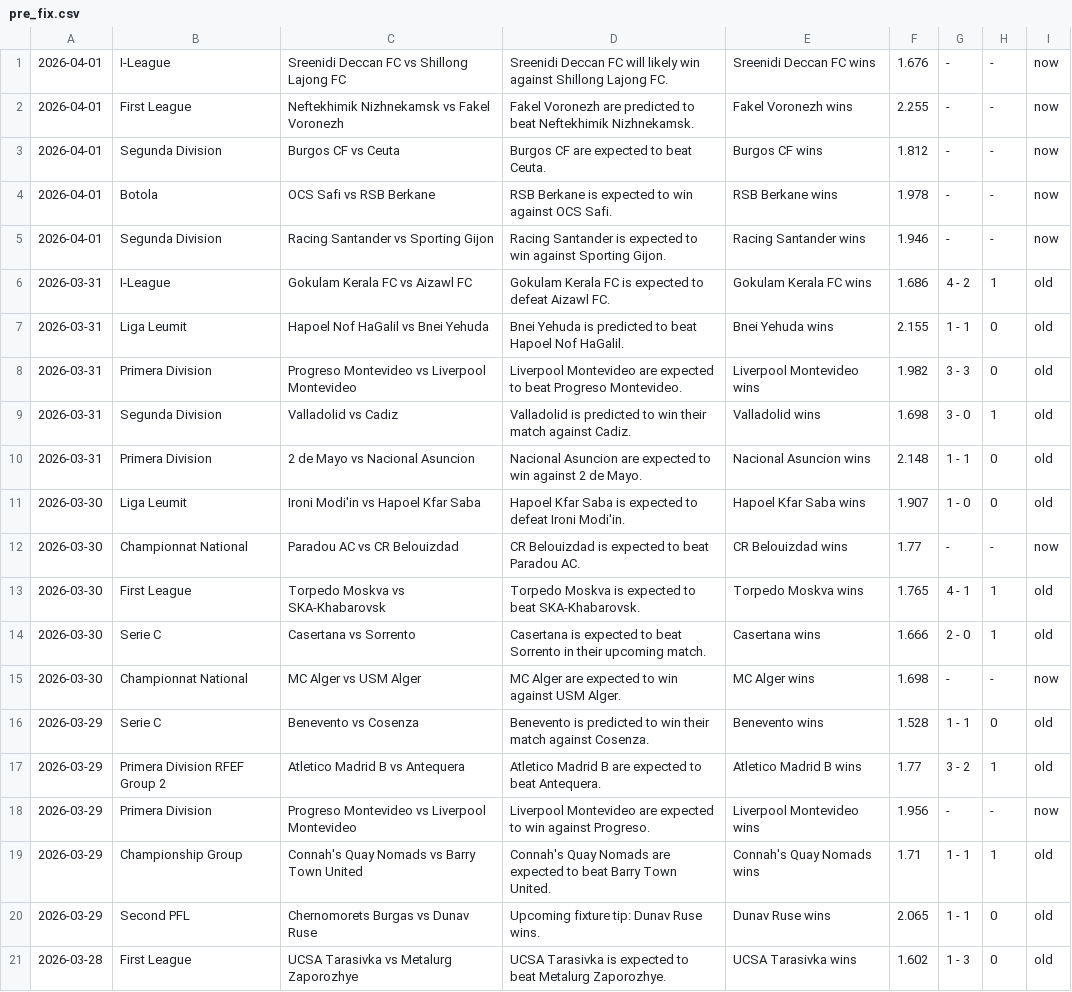
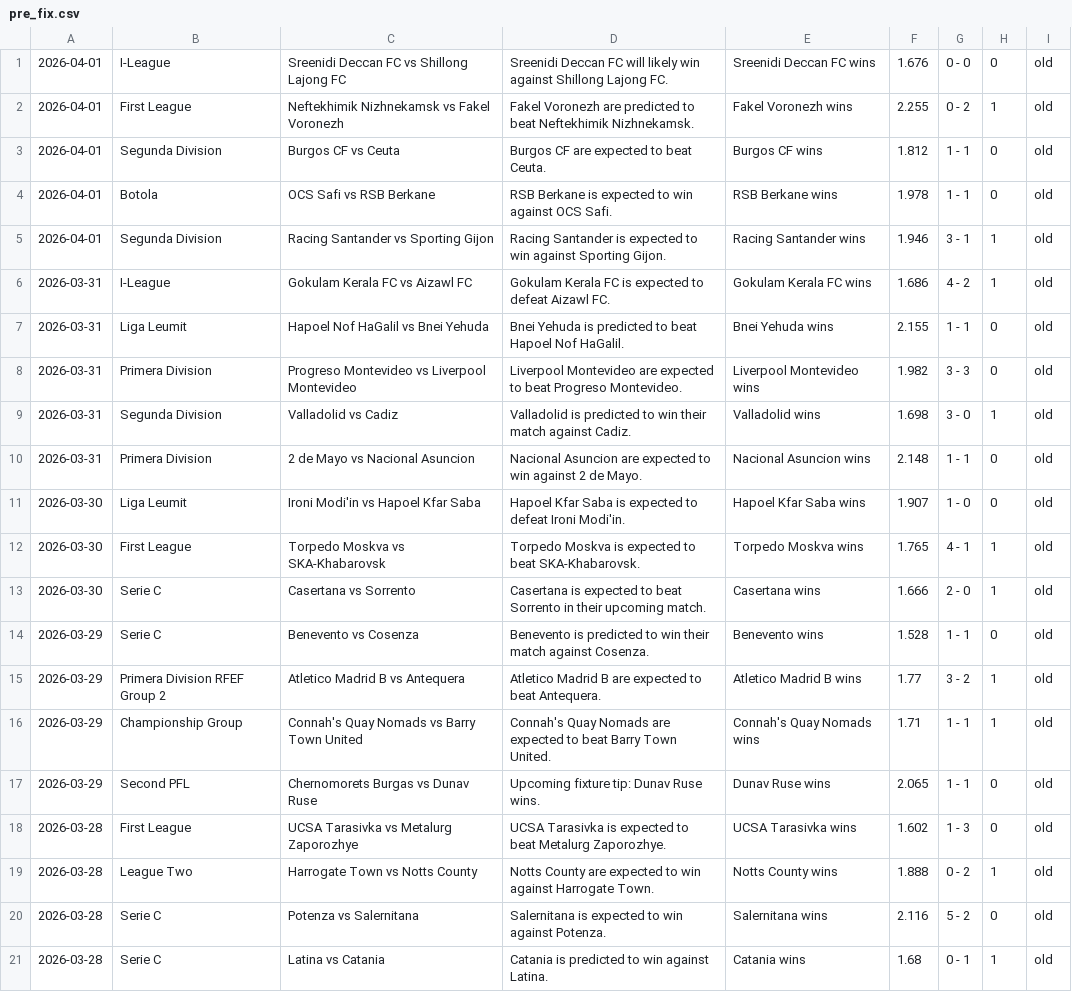
Before and after one commit to htetmyet/footytips, a CSV file: pre_fix.csv, drawn as a sheet; only a part is shown; the shorter side is filled out with more unchanged rows.

```diff
--- a/pre_fix.csv
+++ b/pre_fix.csv
@@ -1,6 +1,6 @@
-2026-04-01,I-League,Sreenidi Deccan FC vs Shillong Lajong FC,Sreenidi Deccan FC will likely win against Shillong Lajong FC.,Sreenidi Deccan FC wins,1.676,-,-,now
-2026-04-01,First League,Neftekhimik Nizhnekamsk vs Fakel Voronezh,Fakel Voronezh are predicted to beat Neftekhimik Nizhnekamsk.,Fakel Voronezh wins,2.255,-,-,now
-2026-04-01,Segunda Division,Burgos CF vs Ceuta,Burgos CF are expected to beat Ceuta.,Burgos CF wins,1.812,-,-,now
-2026-04-01,Botola,OCS Safi vs RSB Berkane,RSB Berkane is expected to win against OCS Safi.,RSB Berkane wins,1.978,-,-,now
-2026-04-01,Segunda Division,Racing Santander vs Sporting Gijon,Racing Santander is expected to win against Sporting Gijon.,Racing Santander wins,1.946,-,-,now
+2026-04-01,I-League,Sreenidi Deccan FC vs Shillong Lajong FC,Sreenidi Deccan FC will likely win against Shillong Lajong FC.,Sreenidi Deccan FC wins,1.676,0 - 0,0,old
+2026-04-01,First League,Neftekhimik Nizhnekamsk vs Fakel Voronezh,Fakel Voronezh are predicted to beat Neftekhimik Nizhnekamsk.,Fakel Voronezh wins,2.255,0 - 2,1,old
+2026-04-01,Segunda Division,Burgos CF vs Ceuta,Burgos CF are expected to beat Ceuta.,Burgos CF wins,1.812,1 - 1,0,old
+2026-04-01,Botola,OCS Safi vs RSB Berkane,RSB Berkane is expected to win against OCS Safi.,RSB Berkane wins,1.978,1 - 1,0,old
+2026-04-01,Segunda Division,Racing Santander vs Sporting Gijon,Racing Santander is expected to win against Sporting Gijon.,Racing Santander wins,1.946,3 - 1,1,old
 2026-03-31,I-League,Gokulam Kerala FC vs Aizawl FC,Gokulam Kerala FC is expected to defeat Aizawl FC.,Gokulam Kerala FC wins,1.686,4 - 2,1,old
@@ -11,9 +11,6 @@
 2026-03-30,Liga Leumit,Ironi Modi'in vs Hapoel Kfar Saba,Hapoel Kfar Saba is expected to defeat Ironi Modi'in.,Hapoel Kfar Saba wins,1.907,1 - 0,0,old
-2026-03-30,Championnat National,Paradou AC vs CR Belouizdad,CR Belouizdad is expected to beat Paradou AC.,CR Belouizdad wins,1.77,-,-,now
 2026-03-30,First League,Torpedo Moskva vs SKA-Khabarovsk,Torpedo Moskva is expected to beat SKA-Khabarovsk.,Torpedo Moskva wins,1.765,4 - 1,1,old
 2026-03-30,Serie C,Casertana vs Sorrento,Casertana is expected to beat Sorrento in their upcoming match.,Casertana wins,1.666,2 - 0,1,old
-2026-03-30,Championnat National,MC Alger vs USM Alger,MC Alger are expected to win against USM Alger.,MC Alger wins,1.698,-,-,now
 2026-03-29,Serie C,Benevento vs Cosenza,Benevento is predicted to win their match against Cosenza.,Benevento wins,1.528,1 - 1,0,old
 2026-03-29,Primera Division RFEF Group 2,Atletico Madrid B vs Antequera,Atletico Madrid B are expected to beat Antequera.,Atletico Madrid B wins,1.77,3 - 2,1,old
-2026-03-29,Primera Division,Progreso Montevideo vs Liverpool Montevideo,Liverpool Montevideo are expected to win against Progreso.,Liverpool Montevideo wins,1.956,-,-,now
 2026-03-29,Championship Group,Connah's Quay Nomads vs Barry Town United,Connah's Quay Nomads are expected to beat Barry Town United.,Connah's Quay Nomads wins,1.71,1 - 1,1,old
```
Also changed, not shown: free_fix.csv, 1 other file.
